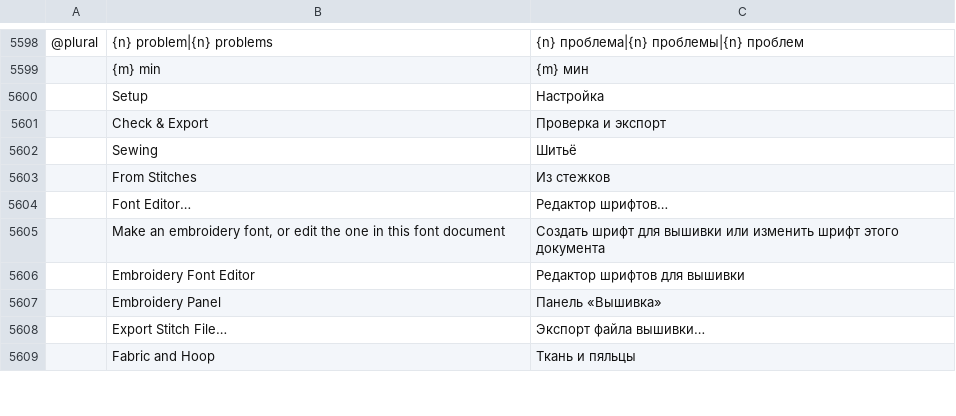
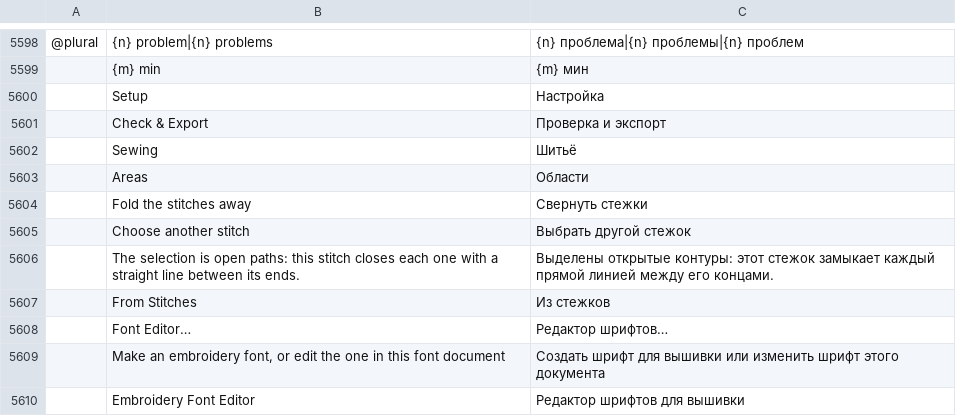
Before and after one commit to KellyMurphy/vectorcraft, a TSV file: crates/ui-egui/src/i18n/ru.tsv, drawn as a sheet; only a part is shown, gaps mark what is left out; the shorter side is filled out with more unchanged rows; the diff names each change by its address in the sheet, - before the commit and + after, or states it on an @@ line.

```diff
--- a/crates/ui-egui/src/i18n/ru.tsv
+++ b/crates/ui-egui/src/i18n/ru.tsv
+row 5603:  | Areas | Области
+row 5604:  | Fold the stitches away | Свернуть стежки
+row 5605:  | Choose another stitch | Выбрать другой стежок
+row 5606:  | The selection is open paths: this stitch closes each one with a straight line between its ends. | Выделены открытые контуры: этот стежок замыкает каждый прямой линией между его концами.
```
Also changed, not shown: crates/ui-egui/src/i18n/bg.tsv, crates/ui-egui/src/i18n/el.tsv, 25 other files.
